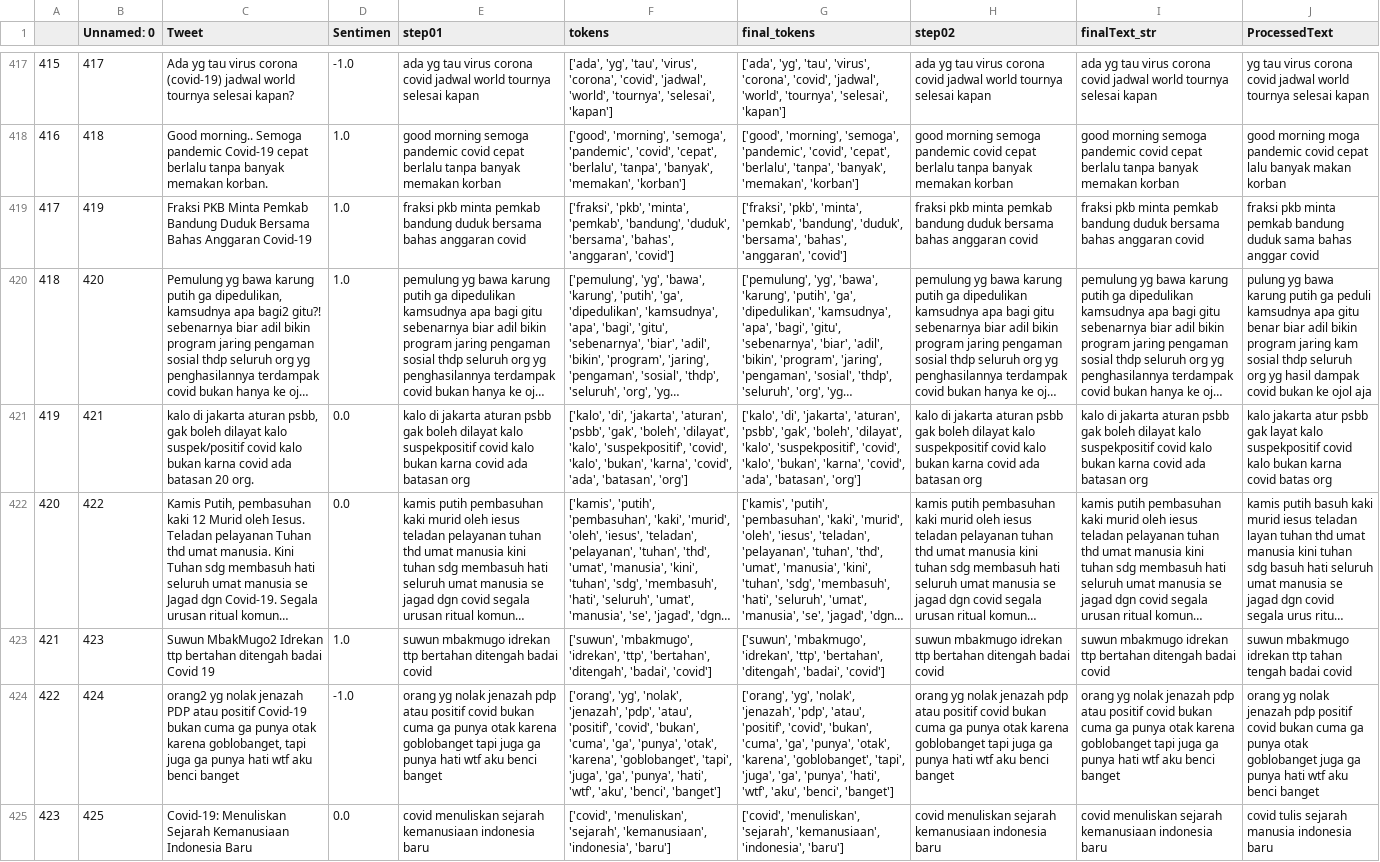
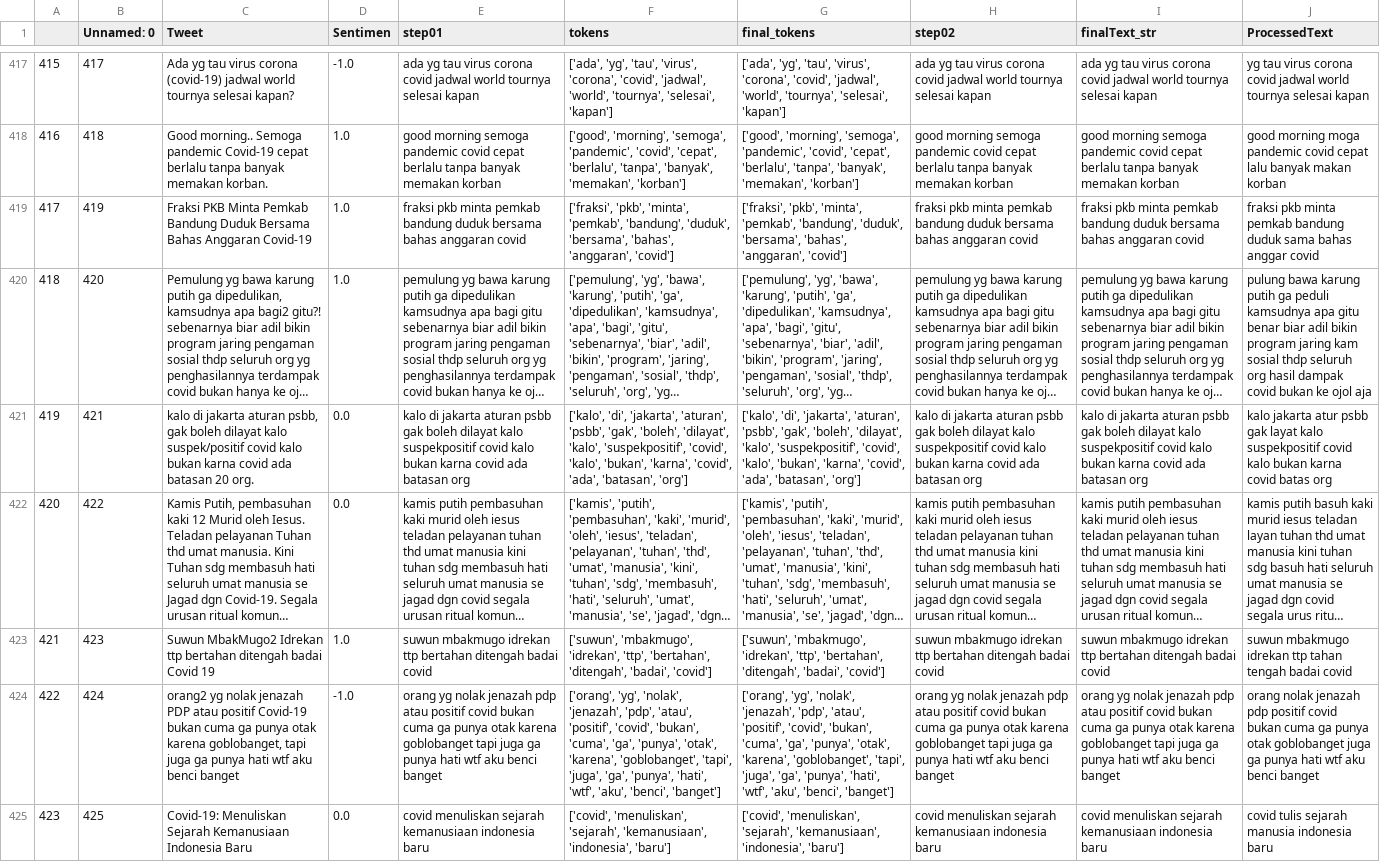
Before and after one commit to nafisaljufri/dailyjournal, a CSV file: build/Minggu 3-4/clean_dataset_stem.csv, drawn as a sheet; only a part is shown, gaps mark what is left out; long unchanged cells end in …; the diff covers the shown part only; the diff names each change by its address in the sheet, - before the commit and + after, or states it on an @@ line.

```diff
--- a/build/Minggu 3-4/clean_dataset_stem.csv
+++ b/build/Minggu 3-4/clean_dataset_stem.csv
-J420 (ProcessedText): pulung yg bawa karung putih ga peduli kamsudnya apa gitu benar biar adil bikin program jaring kam sosial thdp seluruh org yg hasil dampak…
+J420 (ProcessedText): pulung bawa karung putih ga peduli kamsudnya apa gitu benar biar adil bikin program jaring kam sosial thdp seluruh org hasil dampak…
-J424 (ProcessedText): orang yg nolak jenazah…
+J424 (ProcessedText): orang nolak jenazah…
```
Also changed, not shown: 163 edited cells elsewhere in this file, 10 other files.
